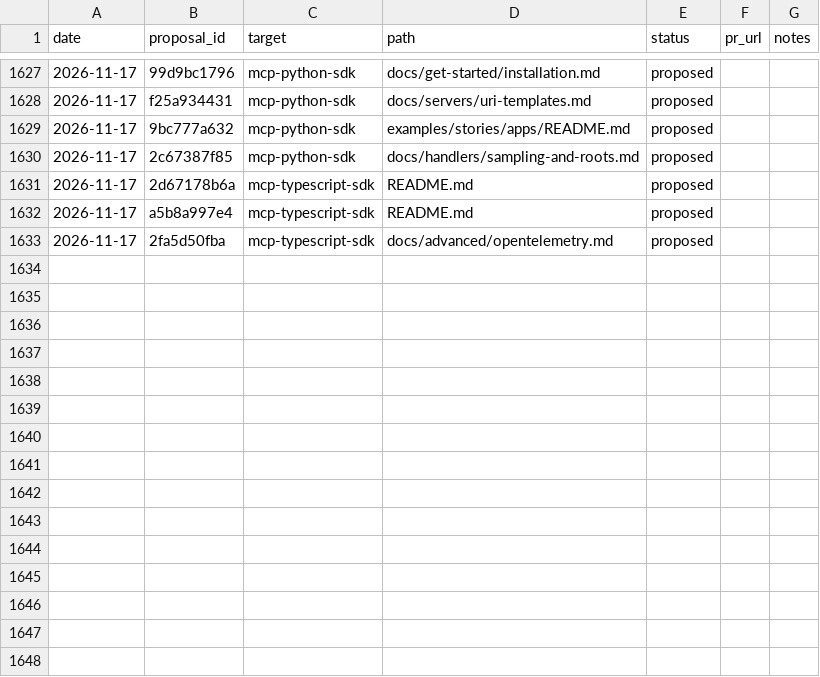
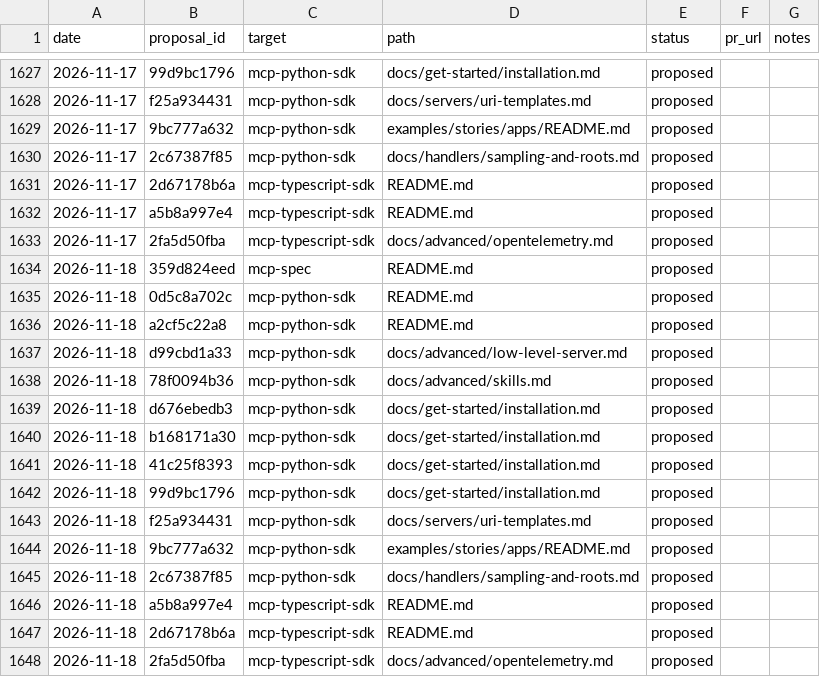
Before and after one commit to grzetich/doc-qual-eval, a CSV file: reports/ledger.csv, drawn as a sheet; only a part is shown, gaps mark what is left out.

```diff
--- a/reports/ledger.csv
+++ b/reports/ledger.csv
@@ -1633 +1633,16 @@ date,proposal_id,target,path,status,pr_url,notes
 2026-11-17,2fa5d50fba,mcp-typescript-sdk,docs/advanced/opentelemetry.md,proposed,,
+2026-11-18,359d824eed,mcp-spec,README.md,proposed,,
+2026-11-18,0d5c8a702c,mcp-python-sdk,README.md,proposed,,
+2026-11-18,a2cf5c22a8,mcp-python-sdk,README.md,proposed,,
+2026-11-18,d99cbd1a33,mcp-python-sdk,docs/advanced/low-level-server.md,proposed,,
+2026-11-18,78f0094b36,mcp-python-sdk,docs/advanced/skills.md,proposed,,
+2026-11-18,d676ebedb3,mcp-python-sdk,docs/get-started/installation.md,proposed,,
+2026-11-18,b168171a30,mcp-python-sdk,docs/get-started/installation.md,proposed,,
+2026-11-18,41c25f8393,mcp-python-sdk,docs/get-started/installation.md,proposed,,
+2026-11-18,99d9bc1796,mcp-python-sdk,docs/get-started/installation.md,proposed,,
+2026-11-18,f25a934431,mcp-python-sdk,docs/servers/uri-templates.md,proposed,,
+2026-11-18,9bc777a632,mcp-python-sdk,examples/stories/apps/README.md,proposed,,
+2026-11-18,2c67387f85,mcp-python-sdk,docs/handlers/sampling-and-roots.md,proposed,,
+2026-11-18,a5b8a997e4,mcp-typescript-sdk,README.md,proposed,,
+2026-11-18,2d67178b6a,mcp-typescript-sdk,README.md,proposed,,
+2026-11-18,2fa5d50fba,mcp-typescript-sdk,docs/advanced/opentelemetry.md,proposed,,
```
Also changed, not shown: 17 other files.
